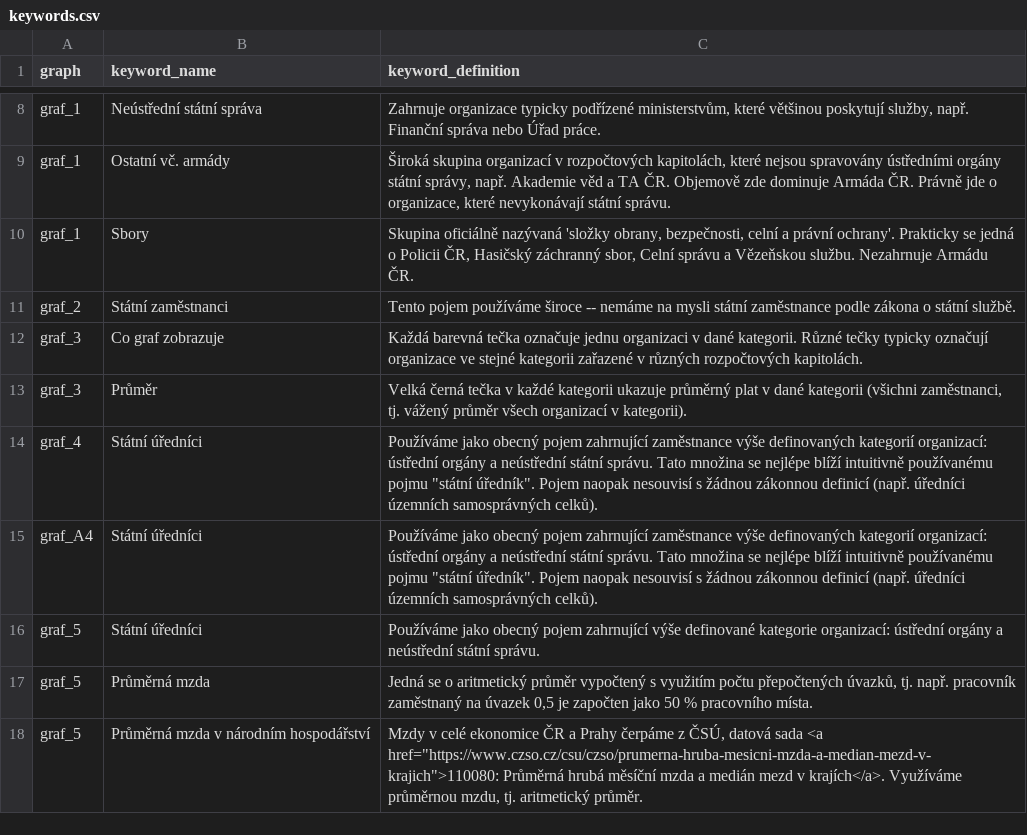
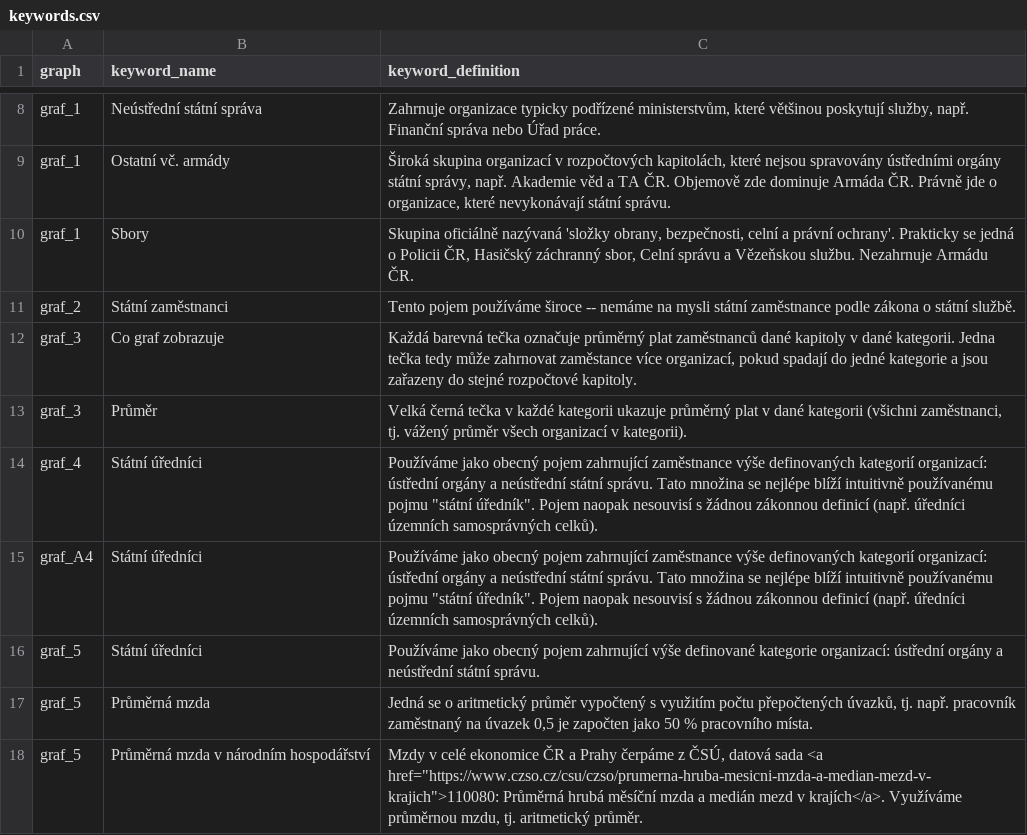
Before and after one commit to dan-bart/urednici_2021, a CSV file: keywords.csv, drawn as a sheet; only a part is shown, gaps mark what is left out.

Commit message:
make explanation on pay dots correct

```diff
--- a/keywords.csv
+++ b/keywords.csv
@@ -11,3 +11,3 @@
 "graf_2","Státní zaměstnanci","Tento pojem používáme široce -- nemáme na mysli státní zaměstnance podle zákona o státní službě."
-"graf_3","Co graf zobrazuje","Každá barevná tečka označuje jednu organizaci v dané kategorii. Různé tečky typicky označují organizace ve stejné kategorii zařazené v různých rozpočtových kapitolách."
+"graf_3","Co graf zobrazuje","Každá barevná tečka označuje průměrný plat zaměstnanců dané kapitoly v dané kategorii. Jedna tečka tedy může zahrnovat zaměstance více organizací, pokud spadají do jedné kategorie a jsou zařazeny do stejné rozpočtové kapitoly."
 "graf_3","Průměr","Velká černá tečka v každé kategorii ukazuje průměrný plat v dané kategorii (všichni zaměstnanci, tj. vážený průměr všech organizací v kategorii)."
```
